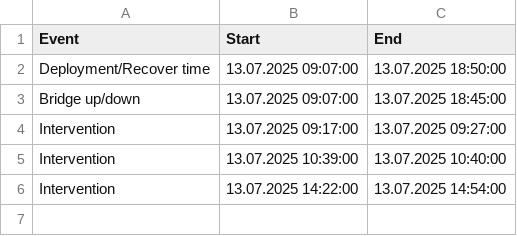
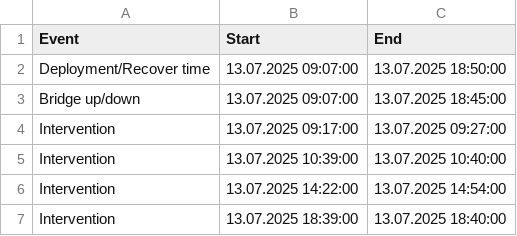
Before and after one commit to maibrittbergh/SST_RS_Meteor_2025, a CSV file: Infrared_cameras/protocols/20250713_A9_17_CST_Schedule.csv, drawn as a sheet.

Commit message:
Corrected A9 sampling protocol

```diff
--- a/Infrared_cameras/protocols/20250713_A9_17_CST_Schedule.csv
+++ b/Infrared_cameras/protocols/20250713_A9_17_CST_Schedule.csv
@@ -6 +6,2 @@ Intervention ;13.07.2025 10:39:00;13.07.2025 10:40:00
 Intervention ;13.07.2025 14:22:00;13.07.2025 14:54:00
+Intervention ;13.07.2025 18:39:00;13.07.2025 18:40:00
```
